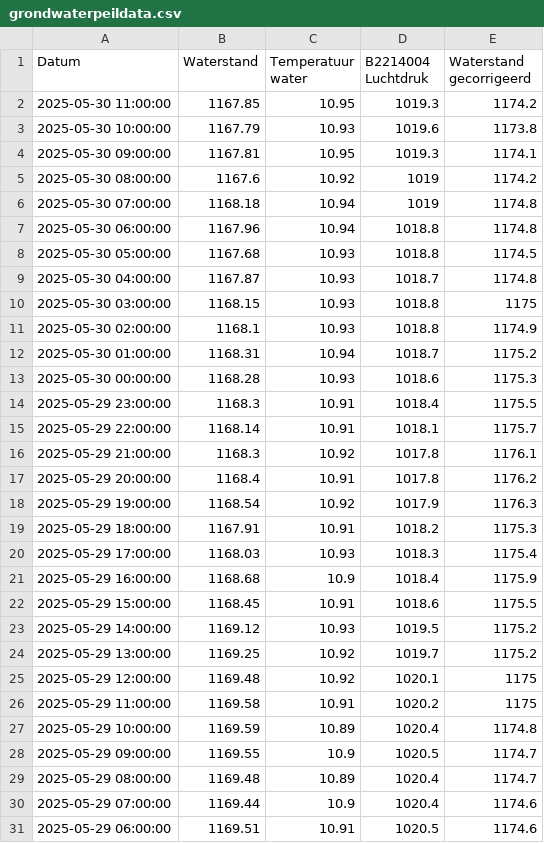
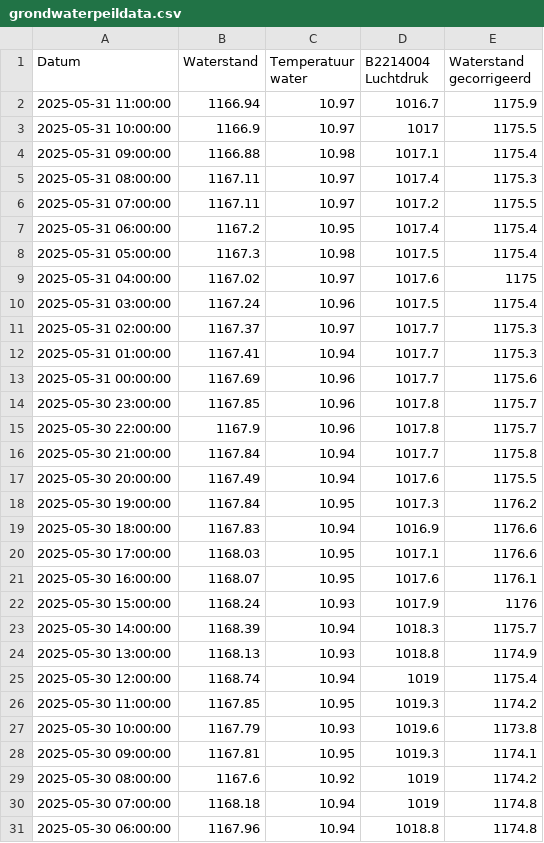
Before and after one commit to SpoorparkTilburg/waterdata, a CSV file: resource/archive/grondwaterdata/grondwaterpeildata.csv, drawn as a sheet; only a part is shown; the shorter side is filled out with more unchanged rows; the diff names each change by its address in the sheet, - before the commit and + after, or states it on an @@ line.

Commit message:
Updated grondwaterpeildata

```diff
--- a/resource/archive/grondwaterdata/grondwaterpeildata.csv
+++ b/resource/archive/grondwaterdata/grondwaterpeildata.csv
+row 2: 2025-05-31 11:00:00 | 1166.94 | 10.97 | 1016.7 | 1175.9
+row 3: 2025-05-31 10:00:00 | 1166.9 | 10.97 | 1017 | 1175.5
+row 4: 2025-05-31 09:00:00 | 1166.88 | 10.98 | 1017.1 | 1175.4
+row 5: 2025-05-31 08:00:00 | 1167.11 | 10.97 | 1017.4 | 1175.3
+row 6: 2025-05-31 07:00:00 | 1167.11 | 10.97 | 1017.2 | 1175.5
+row 7: 2025-05-31 06:00:00 | 1167.2 | 10.95 | 1017.4 | 1175.4
+row 8: 2025-05-31 05:00:00 | 1167.3 | 10.98 | 1017.5 | 1175.4
+row 9: 2025-05-31 04:00:00 | 1167.02 | 10.97 | 1017.6 | 1175
+row 10: 2025-05-31 03:00:00 | 1167.24 | 10.96 | 1017.5 | 1175.4
+row 11: 2025-05-31 02:00:00 | 1167.37 | 10.97 | 1017.7 | 1175.3
+row 12: 2025-05-31 01:00:00 | 1167.41 | 10.94 | 1017.7 | 1175.3
+row 13: 2025-05-31 00:00:00 | 1167.69 | 10.96 | 1017.7 | 1175.6
+row 14: 2025-05-30 23:00:00 | 1167.85 | 10.96 | 1017.8 | 1175.7
+row 15: 2025-05-30 22:00:00 | 1167.9 | 10.96 | 1017.8 | 1175.7
+row 16: 2025-05-30 21:00:00 | 1167.84 | 10.94 | 1017.7 | 1175.8
+row 17: 2025-05-30 20:00:00 | 1167.49 | 10.94 | 1017.6 | 1175.5
+row 18: 2025-05-30 19:00:00 | 1167.84 | 10.95 | 1017.3 | 1176.2
+row 19: 2025-05-30 18:00:00 | 1167.83 | 10.94 | 1016.9 | 1176.6
+row 20: 2025-05-30 17:00:00 | 1168.03 | 10.95 | 1017.1 | 1176.6
+row 21: 2025-05-30 16:00:00 | 1168.07 | 10.95 | 1017.6 | 1176.1
+row 22: 2025-05-30 15:00:00 | 1168.24 | 10.93 | 1017.9 | 1176
+row 23: 2025-05-30 14:00:00 | 1168.39 | 10.94 | 1018.3 | 1175.7
+row 24: 2025-05-30 13:00:00 | 1168.13 | 10.93 | 1018.8 | 1174.9
+row 25: 2025-05-30 12:00:00 | 1168.74 | 10.94 | 1019 | 1175.4
```
